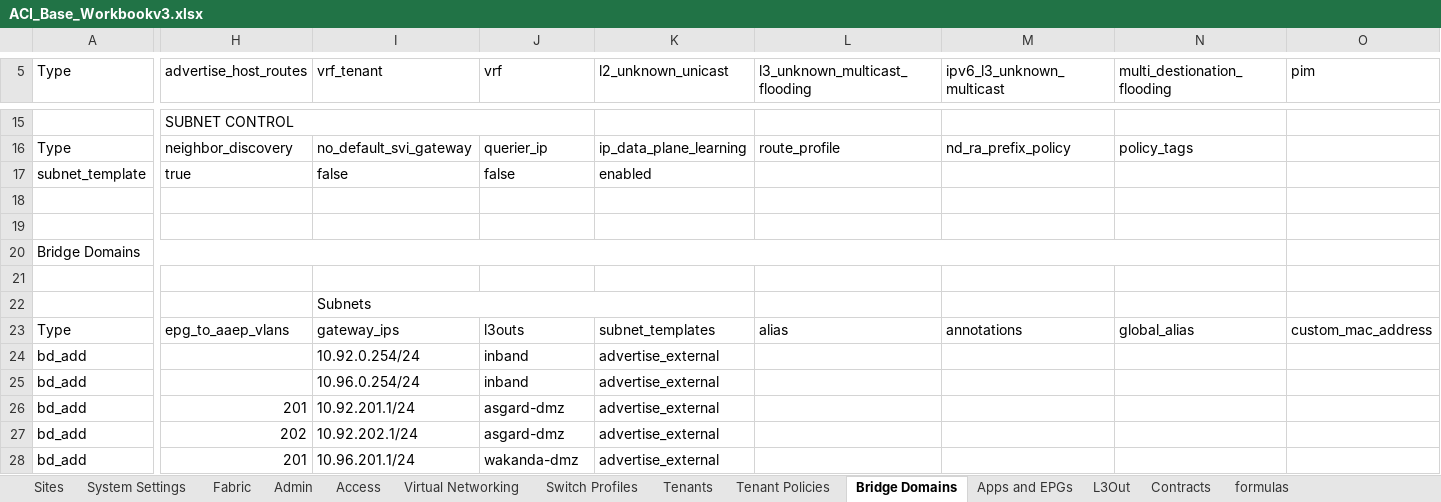
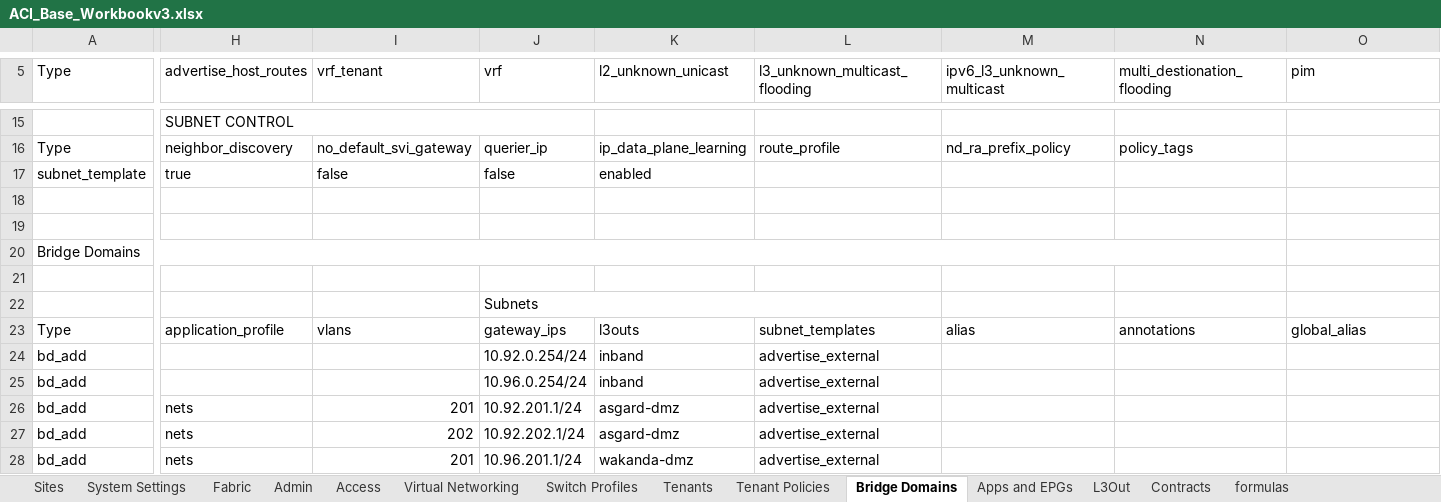
Before and after one commit to scotttyso/iac-easy-aci, an Excel workbook: ACI_Base_Workbookv3.xlsx, sheet Bridge Domains, drawn as a sheet; only a part is shown, gaps mark what is left out; values as stored, in another font and other column widths than the file's, no cell formats; removed rows and columns are numbered as before the commit, all else as after; rows hold the shown columns only; the diff covers the shown part only; the diff names each change by its address in the sheet, - before the commit and + after, or states it on an @@ line.

Commit message:
Finished tenant testing

```diff
--- a/ACI_Base_Workbookv3.xlsx (sheet Bridge Domains)
+++ b/ACI_Base_Workbookv3.xlsx (sheet Bridge Domains)
-row 22:  |  | Subnets
+row 22:  |  |  | Subnets
-H23 (advertise_host_routes): epg_to_aaep_vlans
+H23 (advertise_host_routes): application_profile
-I23 (vrf_tenant): gateway_ips
+I23 (vrf_tenant): vlans
-J23 (vrf): l3outs
+J23 (vrf): gateway_ips
-K23 (l2_unknown_unicast): subnet_templates
+K23 (l2_unknown_unicast): l3outs
-L23 (l3_unknown_multicast_flooding): alias
+L23 (l3_unknown_multicast_flooding): subnet_templates
-M23 (ipv6_l3_unknown_multicast): annotations
+M23 (ipv6_l3_unknown_multicast): alias
-N23 (multi_destionation_flooding): global_alias
+N23 (multi_destionation_flooding): annotations
-O23 (pim): custom_mac_address
+O23 (pim): global_alias
-I24 (vrf_tenant): 10.92.0.254/24
+I24 (vrf_tenant): (empty)
-J24 (vrf): inband
+J24 (vrf): 10.92.0.254/24
-K24:K25 (l2_unknown_unicast): advertise_external
+K24:K25 (l2_unknown_unicast): inband
-L24:L28 (l3_unknown_multicast_flooding): (empty)
+L24:L28 (l3_unknown_multicast_flooding): advertise_external
-I25 (vrf_tenant): 10.96.0.254/24
+I25 (vrf_tenant): (empty)
-J25 (vrf): inband
+J25 (vrf): 10.96.0.254/24
-H26 (advertise_host_routes): 201
+H26 (advertise_host_routes): nets
-I26 (vrf_tenant): 10.92.201.1/24
+I26 (vrf_tenant): 201
-J26 (vrf): asgard-dmz
+J26 (vrf): 10.92.201.1/24
-K26:K27 (l2_unknown_unicast): advertise_external
+K26:K27 (l2_unknown_unicast): asgard-dmz
-H27 (advertise_host_routes): 202
+H27 (advertise_host_routes): nets
-I27 (vrf_tenant): 10.92.202.1/24
+I27 (vrf_tenant): 202
-J27 (vrf): asgard-dmz
+J27 (vrf): 10.92.202.1/24
-H28 (advertise_host_routes): 201
+H28 (advertise_host_routes): nets
-I28 (vrf_tenant): 10.96.201.1/24
+I28 (vrf_tenant): 201
-J28 (vrf): wakanda-dmz
+J28 (vrf): 10.96.201.1/24
-K28 (l2_unknown_unicast): advertise_external
+K28 (l2_unknown_unicast): wakanda-dmz
```
Also changed, not shown: 61 edited cells elsewhere in this sheet, sheet Access, cell formats, Asgard_interface_selectors.xlsx, Wakanda_interface_selectors.xlsx, 6 other files.
